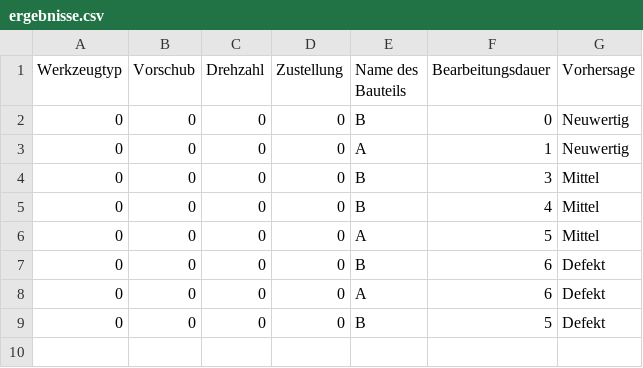
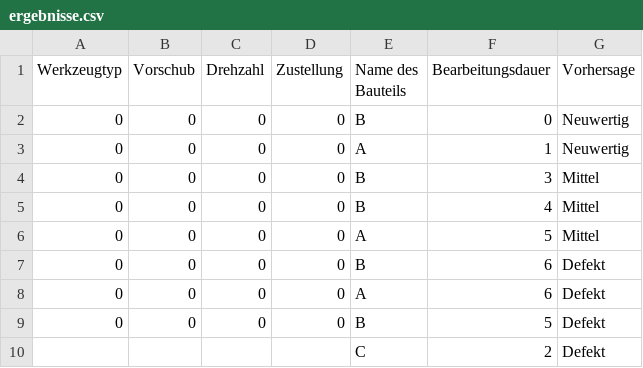
Before and after one commit to tobkirch/seminararbeit, a CSV file: ergebnisse.csv, drawn as a sheet.

Commit message:
Daten aktualisiert

```diff
--- a/ergebnisse.csv
+++ b/ergebnisse.csv
@@ -9 +9,2 @@ Werkzeugtyp,Vorschub,Drehzahl,Zustellung,Name des Bauteils,Bearbeitungsdauer,Vor
 0,0,0,0,B,5,Defekt
+,,,,C,2,Defekt
```
